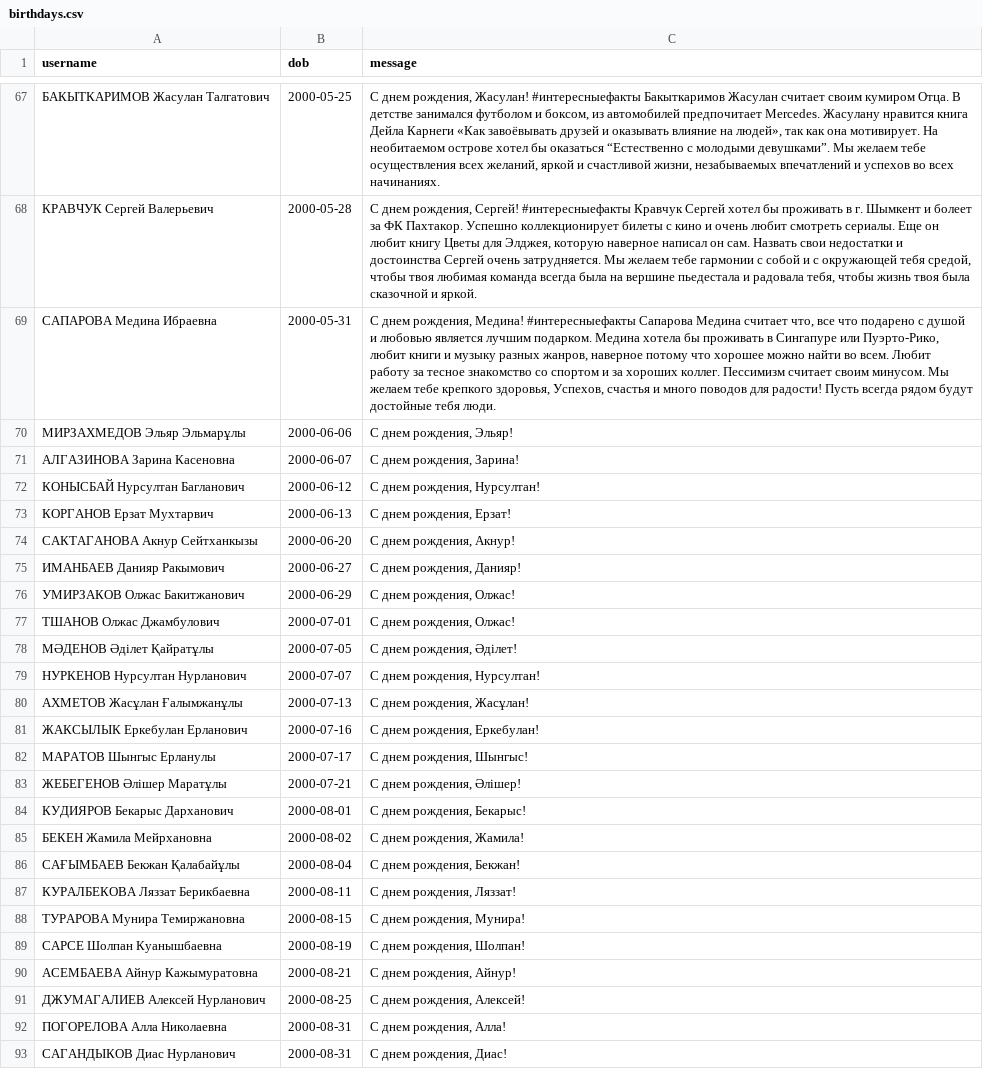
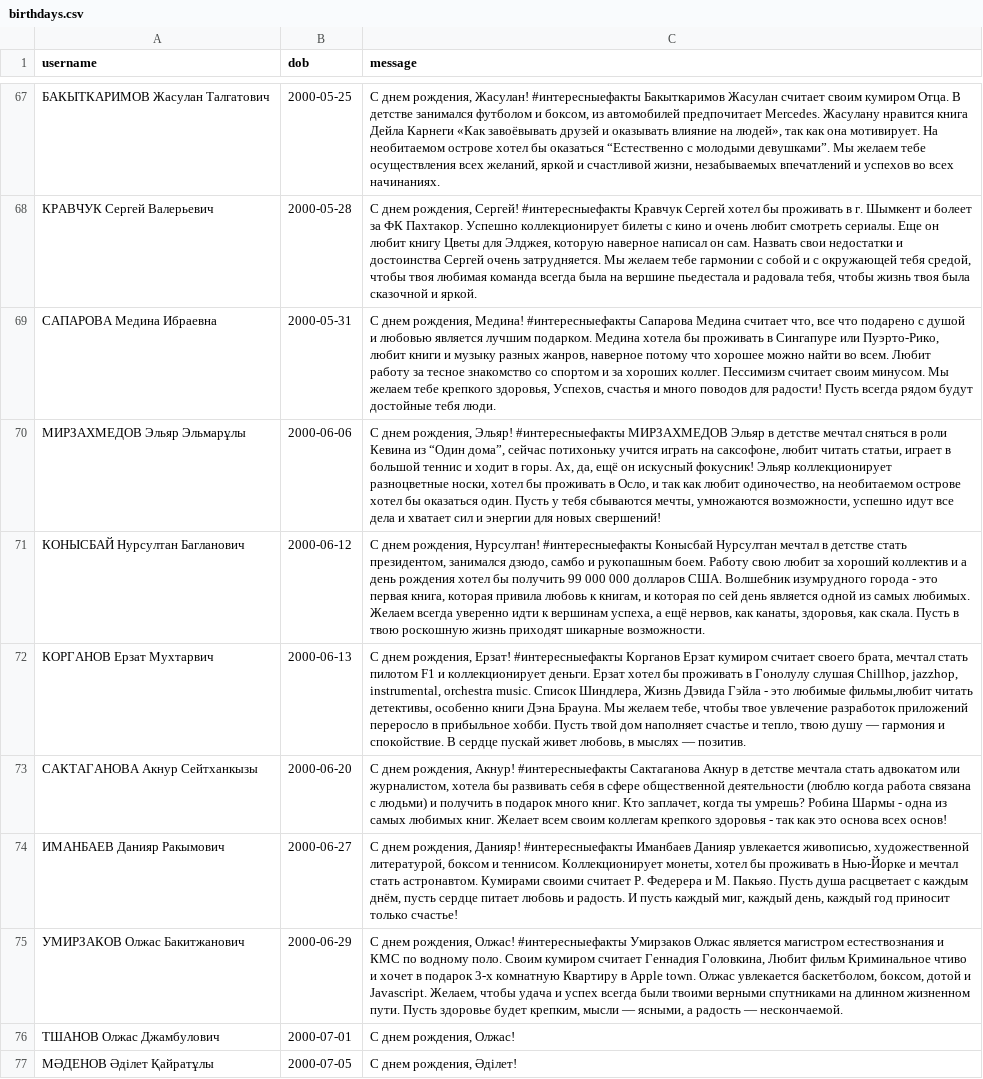
Before and after one commit to Kokkuzov/slack-birthday-BOT, a CSV file: data/birthdays.csv, drawn as a sheet; only a part is shown, gaps mark what is left out; the shorter side is filled out with more unchanged rows.

Commit message:
Update birthdays.csv

```diff
--- a/data/birthdays.csv
+++ b/data/birthdays.csv
@@ -70,9 +70,8 @@ username,dob,message
 "САПАРОВА Медина Ибраевна","2000-05-31","С днем рождения, Медина! #интересныефакты Сапарова Медина считает что, все что подарено с душой и любовью является лучшим подарком. Медина хотела бы проживать в Сингапуре или Пуэрто-Рико, любит книги и музыку разных жанров, наверное потому что хорошее можно найти во всем. Любит работу за тесное знакомство со спортом и за хороших коллег.  Пессимизм считает своим минусом. Мы желаем тебе крепкого здоровья, Успехов, счастья и много поводов для радости! Пусть всегда рядом будут достойные тебя люди."
-"МИРЗАХМЕДОВ Эльяр Эльмарұлы","2000-06-06","С днем рождения, Эльяр!"
-"АЛГАЗИНОВА Зарина Касеновна","2000-06-07","С днем рождения, Зарина!"
-"КОНЫСБАЙ Нурсултан Багланович","2000-06-12","С днем рождения, Нурсултан!"
-"КОРГАНОВ Ерзат Мухтарвич","2000-06-13","С днем рождения, Ерзат!"
-"САКТАГАНОВА Акнур Сейтханкызы","2000-06-20","С днем рождения, Акнур!"
-"ИМАНБАЕВ Данияр Ракымович","2000-06-27","С днем рождения, Данияр!"
-"УМИРЗАКОВ Олжас Бакитжанович","2000-06-29","С днем рождения, Олжас!"
+"МИРЗАХМЕДОВ Эльяр Эльмарұлы","2000-06-06","С днем рождения, Эльяр! #интересныефакты МИРЗАХМЕДОВ Эльяр в детстве мечтал сняться в роли Кевина из “Один дома”, сейчас потихоньку учится играть на саксофоне, любит читать статьи, играет в большой теннис и ходит в горы. Ах, да, ещё он искусный фокусник!  Эльяр коллекционирует разноцветные носки, хотел бы проживать в Осло, и так как любит одиночество, на необитаемом острове хотел бы оказаться один. Пусть у тебя сбываются мечты, умножаются возможности, успешно идут все дела и хватает сил и энергии для новых свершений!"
+"КОНЫСБАЙ Нурсултан Багланович","2000-06-12","С днем рождения, Нурсултан! #интересныефакты Конысбай Нурсултан мечтал в детстве стать президентом, занимался дзюдо, самбо и рукопашным боем. Работу свою любит за хороший коллектив и а день рождения хотел бы получить 99 000 000 долларов США. Волшебник изумрудного города  - это первая книга, которая привила любовь к книгам, и которая по сей день является одной из самых любимых.  Желаем всегда уверенно идти к вершинам успеха, а ещё нервов, как канаты, здоровья, как скала. Пусть в твою роскошную жизнь приходят шикарные возможности."
+"КОРГАНОВ Ерзат Мухтарвич","2000-06-13","С днем рождения, Ерзат! #интересныефакты Корганов Ерзат кумиром считает своего брата, мечтал стать пилотом F1 и коллекционирует деньги. Ерзат хотел бы проживать в Гонолулу слушая Chillhop, jazzhop, instrumental, orchestra music. Список Шиндлера, Жизнь Дэвида Гэйла - это любимые фильмы,любит читать детективы, особенно книги Дэна Брауна. Мы желаем тебе, чтобы твое увлечение разработок приложений переросло в прибыльное хобби. Пусть твой дом наполняет счастье и тепло, твою душу — гармония и спокойствие. В сердце пускай живет любовь, в мыслях — позитив."
+"САКТАГАНОВА Акнур Сейтханкызы","2000-06-20","С днем рождения, Акнур! #интересныефакты Сактаганова Акнур в детстве мечтала стать адвокатом или журналистом, хотела бы развивать себя в сфере общественной деятельности (люблю когда работа связана с людьми) и получить в подарок много книг. Кто заплачет, когда ты умрешь? Робина Шармы -  одна из самых любимых книг. Желает всем своим коллегам крепкого здоровья - так как это основа всех основ!"
+"ИМАНБАЕВ Данияр Ракымович","2000-06-27","С днем рождения, Данияр! #интересныефакты Иманбаев Данияр увлекается живописью, художественной литературой, боксом и теннисом. Коллекционирует монеты, хотел бы проживать в Нью-Йорке и мечтал стать астронавтом. Кумирами своими считает Р. Федерера и М. Пакьяо. Пусть душа расцветает с каждым днём, пусть сердце питает любовь и радость. И пусть каждый миг, каждый день, каждый год приносит только счастье!"
+"УМИРЗАКОВ Олжас Бакитжанович","2000-06-29","С днем рождения, Олжас! #интересныефакты Умирзаков Олжас является магистром естествознания и КМС по водному поло. Своим кумиром считает Геннадия Головкина, Любит фильм Криминальное чтиво и хочет в подарок 3-х комнатную Квартиру в Apple town. Олжас увлекается баскетболом, боксом, дотой и  Javascript. Желаем, чтобы удача и успех всегда были твоими верными спутниками на длинном жизненном пути. Пусть здоровье будет крепким, мысли — ясными, а радость — нескончаемой."
 "ТШАНОВ Олжас Джамбулович","2000-07-01","С днем рождения, Олжас!"
```
